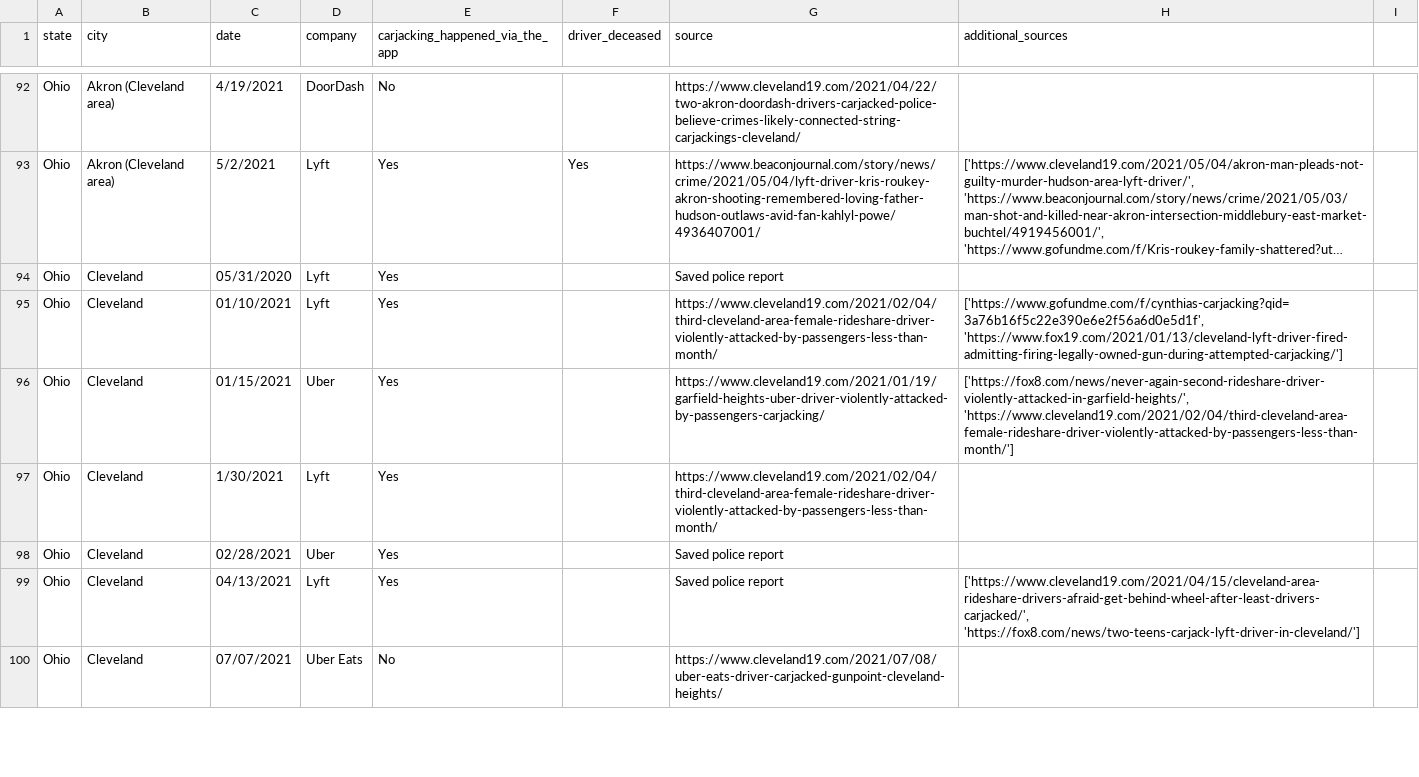
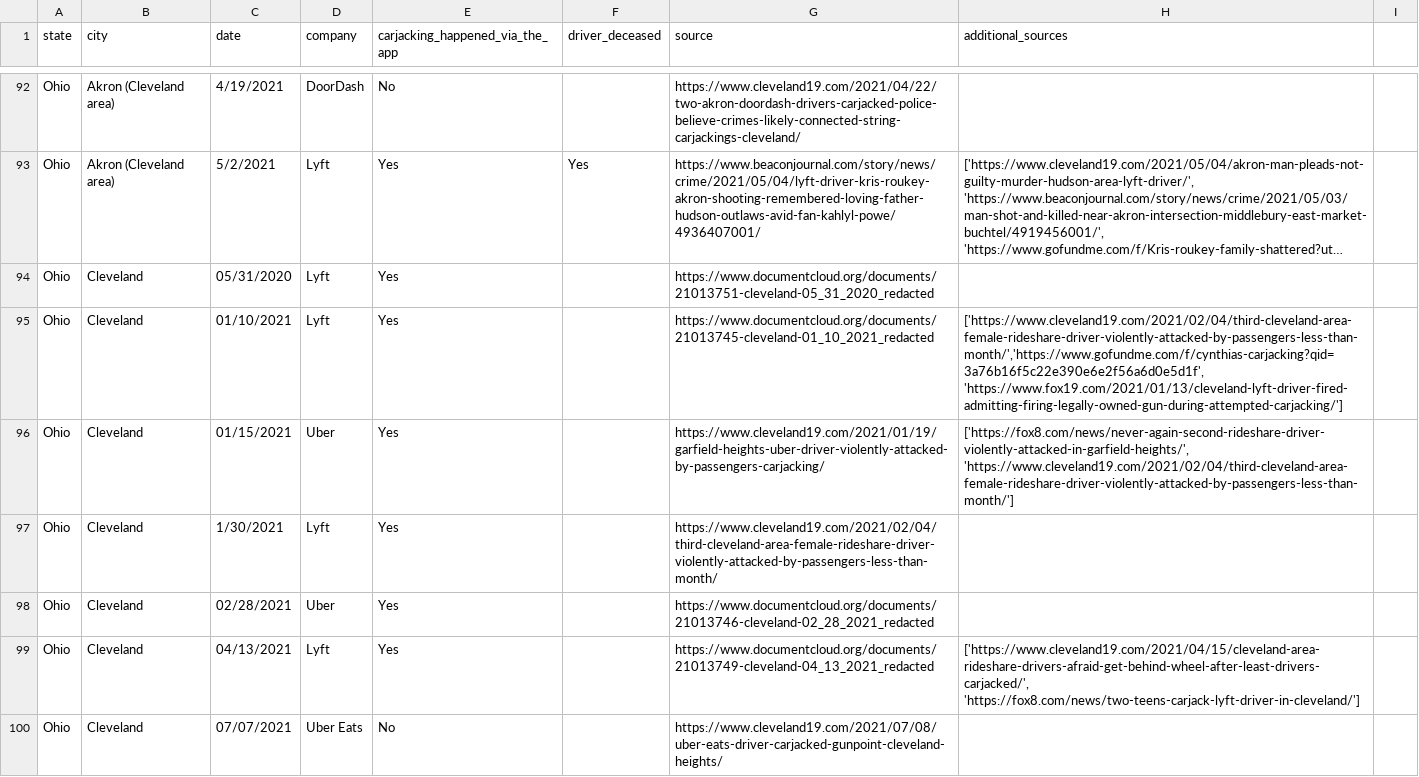
Before and after one commit to the-markup/investigation-gig-carjacking, a CSV file: data/carjackings.csv, drawn as a sheet; only a part is shown, gaps mark what is left out; long unchanged cells end in …; the diff covers the shown part only; the diff names each change by its address in the sheet, - before the commit and + after, or states it on an @@ line.

Commit message:
added police reports

```diff
--- a/data/carjackings.csv
+++ b/data/carjackings.csv
-G94 (source): Saved police report
+G94 (source): https://www.documentcloud.org/documents/21013751-cleveland-05_31_2020_redacted
-G95 (source): https://www.cleveland19.com/2021/02/04/third-cleveland-area-female-rideshare-driver-violently-attacked-by-passengers-less-than-month/
+G95 (source): https://www.documentcloud.org/documents/21013745-cleveland-01_10_2021_redacted
-H95 (additional_sources): ['https://www.gofundme.com/f/cynthias-carjacking?qid=3a76b16f5c22e390e6e2f56a6d0e5d1f', 'https://www.fox19.com/2021/01/13/cleveland-lyft-driver-fired-admitting-firing-legally-owned-gun-during-attempted-carjacking/']
+H95 (additional_sources): ['https://www.cleveland19.com/2021/02/04/third-cleveland-area-female-rideshare-driver-violently-attacked-by-passengers-less-than-month/','https://www.gofundme.com/f/cynthias-carjacking?qid=3a76b16f5c22e390e6e2f56a6d0e5d1f', 'https://www.fox19.com/2021/01/13/cleveland-lyft-driver-fired-admitting-firing-legally-owned-gun-during-attempted-carjacking/']
-G98 (source): Saved police report
+G98 (source): https://www.documentcloud.org/documents/21013746-cleveland-02_28_2021_redacted
-G99 (source): Saved police report
+G99 (source): https://www.documentcloud.org/documents/21013749-cleveland-04_13_2021_redacted
```
Also changed, not shown: 14 edited cells elsewhere in this file.
